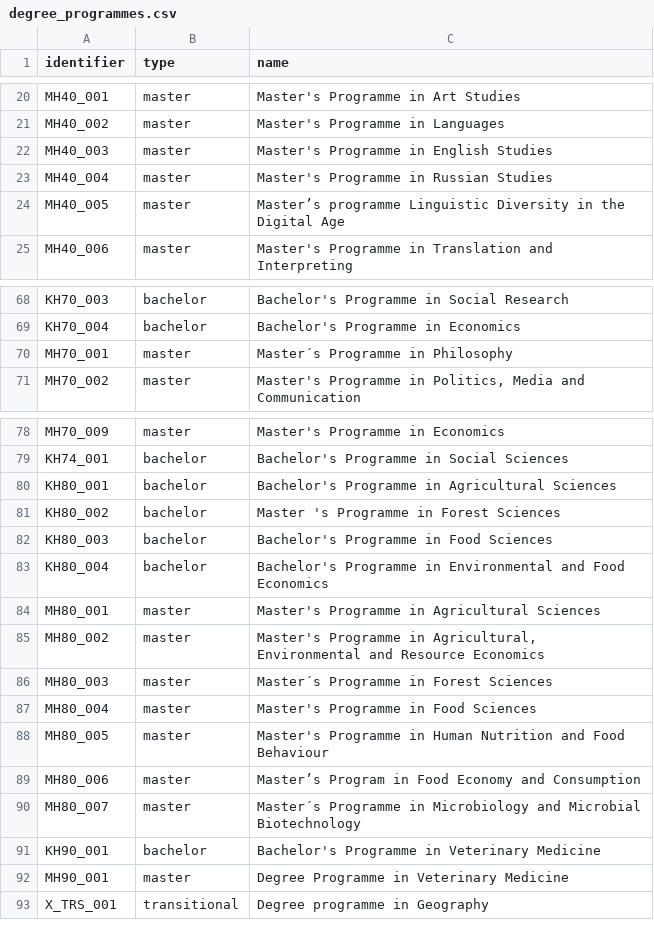
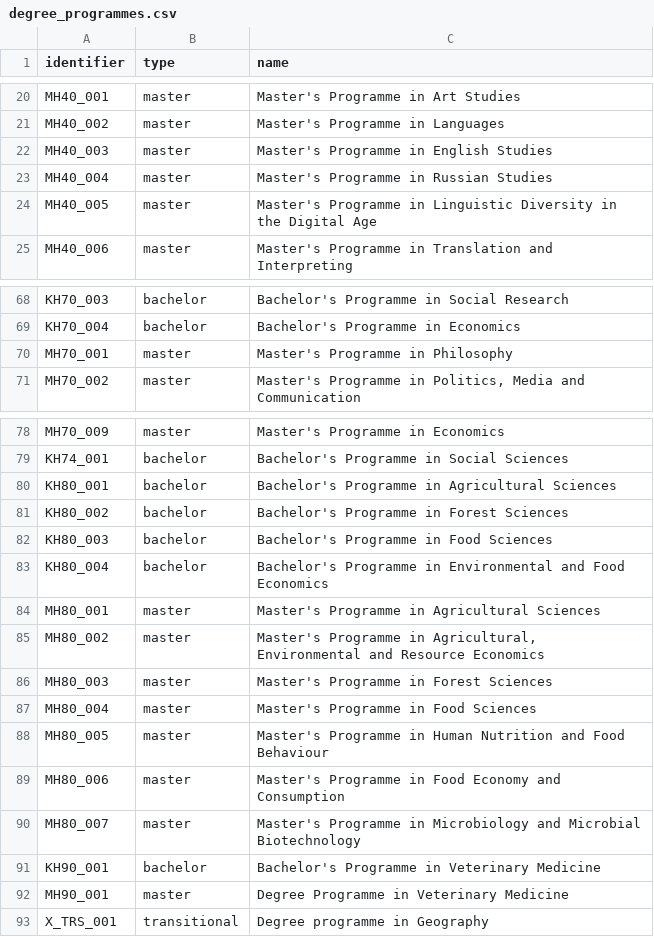
Before and after one commit to UH-StudentServices/student_guide, a CSV file: modules/uhsg_migrate/artifacts/degree_programmes.csv, drawn as a sheet; only a part is shown, gaps mark what is left out; the diff names each change by its address in the sheet, - before the commit and + after, or states it on an @@ line.

Commit message:
Fixed typos

```diff
--- a/modules/uhsg_migrate/artifacts/degree_programmes.csv
+++ b/modules/uhsg_migrate/artifacts/degree_programmes.csv
-C24 (name): Master’s programme Linguistic Diversity…
+C24 (name): Master's Programme in Linguistic Diversity…
-C70 (name): Master´s Programme in Philosophy
+C70 (name): Master's Programme in Philosophy
-C81 (name): Master 's Programme in Forest Sciences
+C81 (name): Bachelor's Programme in Forest Sciences
-C86 (name): Master´s Programme in Forest Sciences
+C86 (name): Master's Programme in Forest Sciences
-C89 (name): Master’s Program in Food…
+C89 (name): Master's Programme in Food…
-C90 (name): Master´s Programme in…
+C90 (name): Master's Programme in…
```
